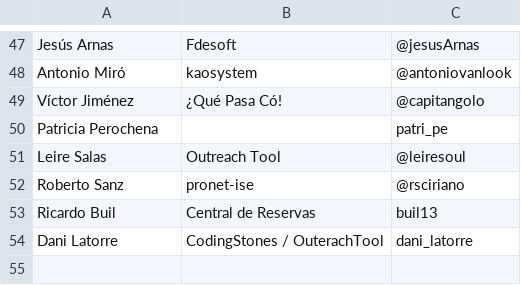
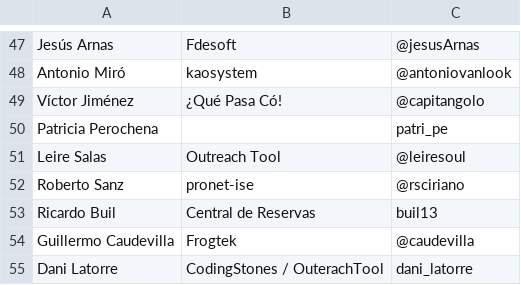
Before and after one commit to cachirulovalley/sosz17, a CSV file: _data/members.csv, drawn as a sheet; only a part is shown, gaps mark what is left out.

Commit message:
another member added

```diff
--- a/_data/members.csv
+++ b/_data/members.csv
@@ -53,2 +53,3 @@ Roberto Sanz,pronet-ise,@rsciriano
 Ricardo Buil,Central de Reservas,buil13
+Guillermo Caudevilla,Frogtek,@caudevilla
 Dani Latorre,CodingStones / OuterachTool,dani_latorre
```
